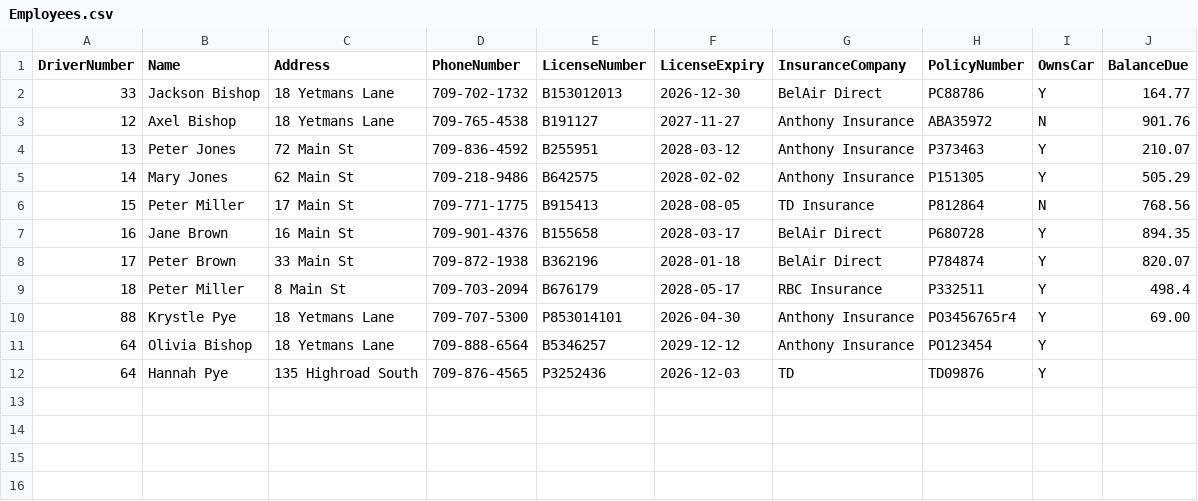
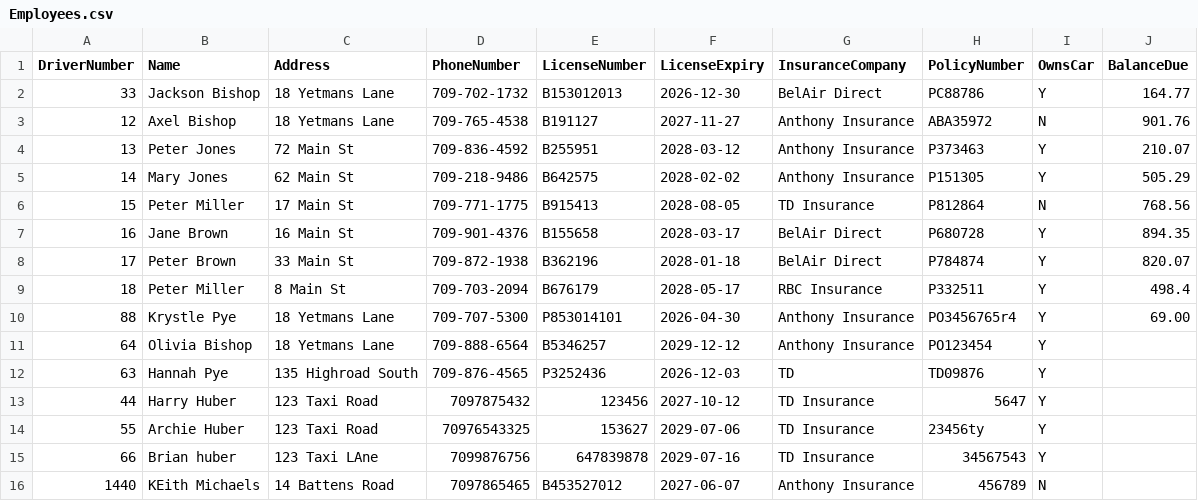
Before and after one commit to kbishopzz/SD_15_Final_Python, a CSV file: Employees.csv, drawn as a sheet.

```diff
--- a/Employees.csv
+++ b/Employees.csv
@@ -11,2 +11,6 @@ DriverNumber,Name,Address,PhoneNumber,LicenseNumber,LicenseExpiry,InsuranceCompa
 64,Olivia Bishop,18 Yetmans Lane,709-888-6564,B5346257,2029-12-12,Anthony Insurance,PO123454,Y,
-64,Hannah Pye,135 Highroad South,709-876-4565,P3252436,2026-12-03,TD,TD09876,Y,
+63,Hannah Pye,135 Highroad South,709-876-4565,P3252436,2026-12-03,TD,TD09876,Y,
+44,Harry Huber,123 Taxi Road,7097875432,123456,2027-10-12,TD Insurance,5647,Y,
+55,Archie Huber,123 Taxi Road,70976543325,153627,2029-07-06,TD Insurance,23456ty,Y,
+66,Brian huber,123 Taxi LAne,7099876756,647839878,2029-07-16,TD Insurance,34567543,Y,
+1440,KEith Michaels,14 Battens Road,7097865465,B453527012,2027-06-07,Anthony Insurance,456789,N,
```
Also changed, not shown: Revenues.csv, 2 other files.
